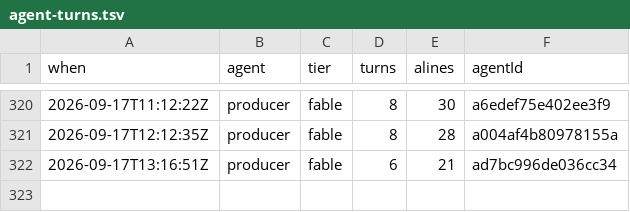
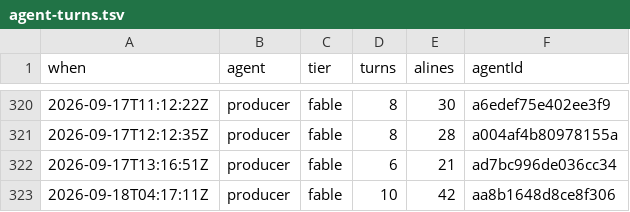
Before and after one commit to jsab258/ledger, a TSV file: .claude/agent-turns.tsv, drawn as a sheet; only a part is shown, gaps mark what is left out.

```diff
--- a/.claude/agent-turns.tsv
+++ b/.claude/agent-turns.tsv
@@ -322 +322,2 @@ when	agent	tier	turns	alines	agentId
 2026-09-17T13:16:51Z	producer	fable	6	21	ad7bc996de036cc34
+2026-09-18T04:17:11Z	producer	fable	10	42	aa8b1648d8ce8f306
```
Also changed, not shown: .claude/agent-log.tsv, 4 other files.
